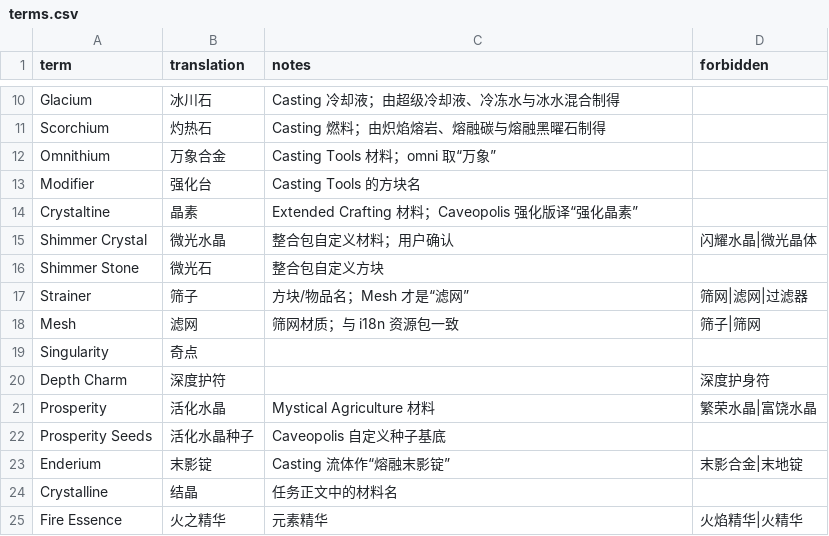
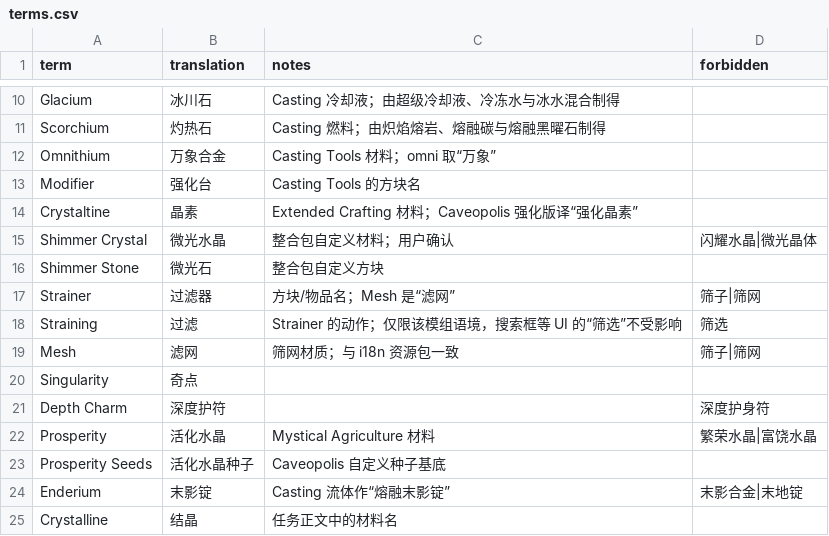
Before and after one commit to BearBin1215/caveopolis2-l10n, a CSV file: glossary/terms.csv, drawn as a sheet; only a part is shown, gaps mark what is left out; the shorter side is filled out with more unchanged rows.

Commit message:
fix: Strainers 的 strainer 与 straining 统一译为过滤器
任务书、术语表与模组语言文件同步更新，Straining 由筛选改为过滤。

```diff
--- a/glossary/terms.csv
+++ b/glossary/terms.csv
@@ -16,3 +16,4 @@ Shimmer Crystal,微光水晶,整合包自定义材料；用户确认,闪耀水
 Shimmer Stone,微光石,整合包自定义方块,
-Strainer,筛子,方块/物品名；Mesh 才是“滤网”,筛网|滤网|过滤器
+Strainer,过滤器,方块/物品名；Mesh 是“滤网”,筛子|筛网
+Straining,过滤,Strainer 的动作；仅限该模组语境，搜索框等 UI 的“筛选”不受影响,筛选
 Mesh,滤网,筛网材质；与 i18n 资源包一致,筛子|筛网
```
Also changed, not shown: 17 other files.
